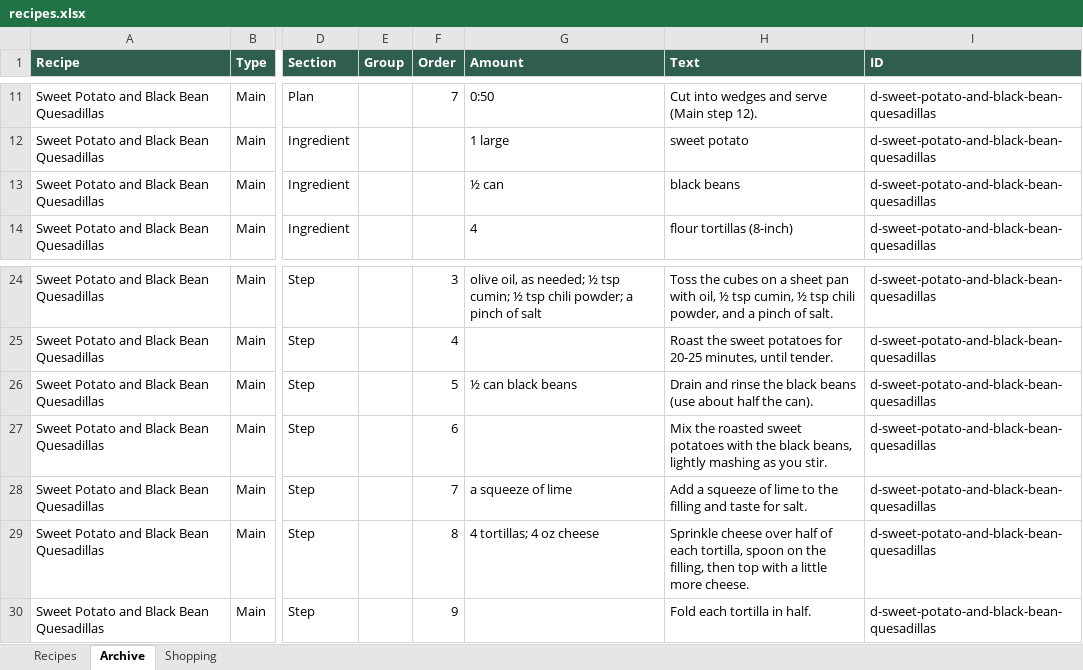
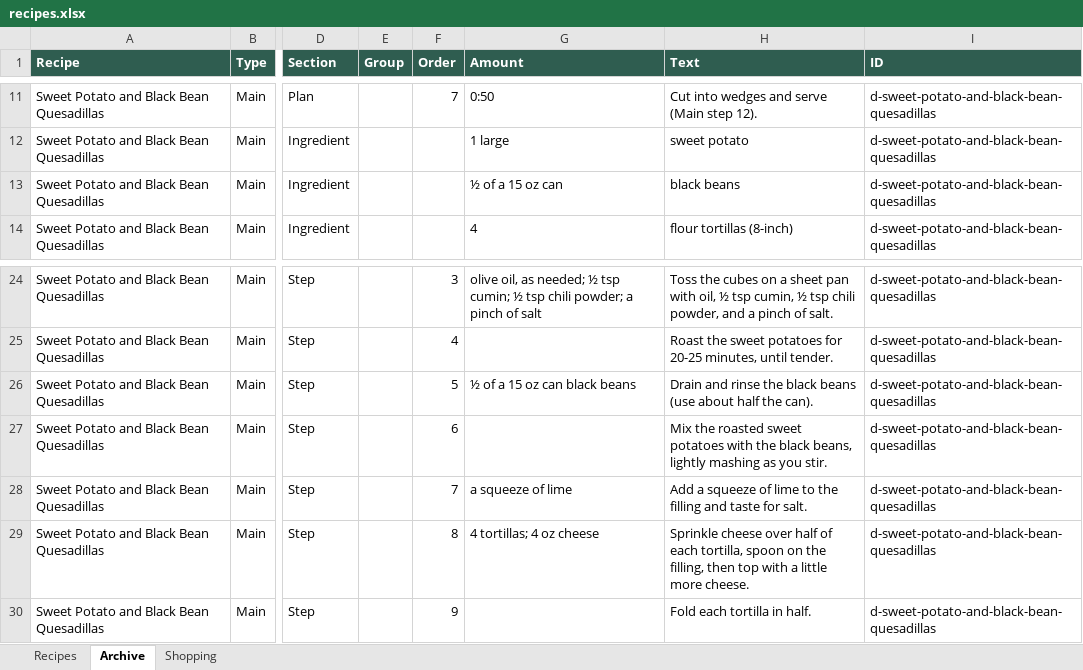
Before and after one commit to entquine/Recipes, an Excel workbook: recipes.xlsx, sheet Archive, drawn as a sheet; only a part is shown, gaps mark what is left out; values as stored, in another font and other column widths than the file's, no borders; the diff names each change by its address in the sheet, - before the commit and + after, or states it on an @@ line.

```diff
--- a/recipes.xlsx (sheet Archive)
+++ b/recipes.xlsx (sheet Archive)
-G13 (Amount): ½ can
+G13 (Amount): ½ of a 15 oz can
-G26 (Amount): ½ can black beans
+G26 (Amount): ½ of a 15 oz can black beans
```
Also changed, not shown: sheet Recipes.
